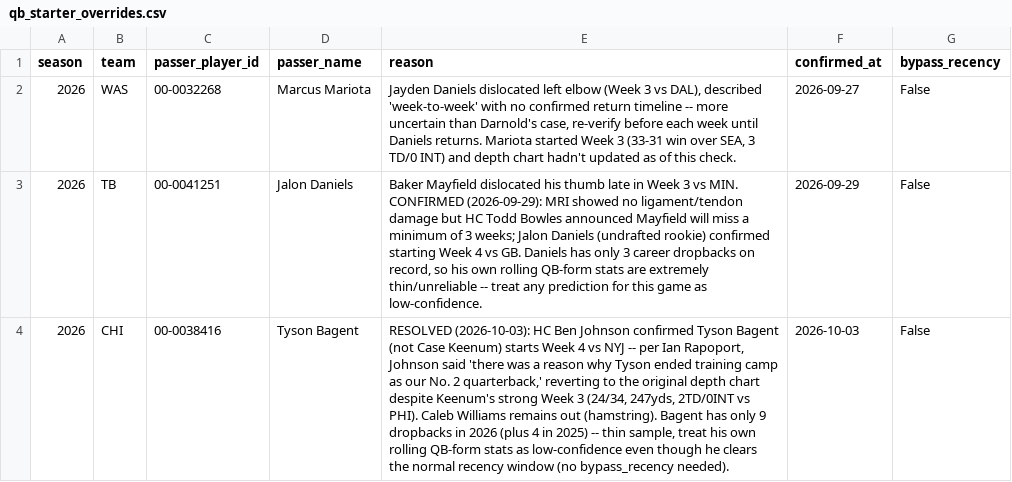
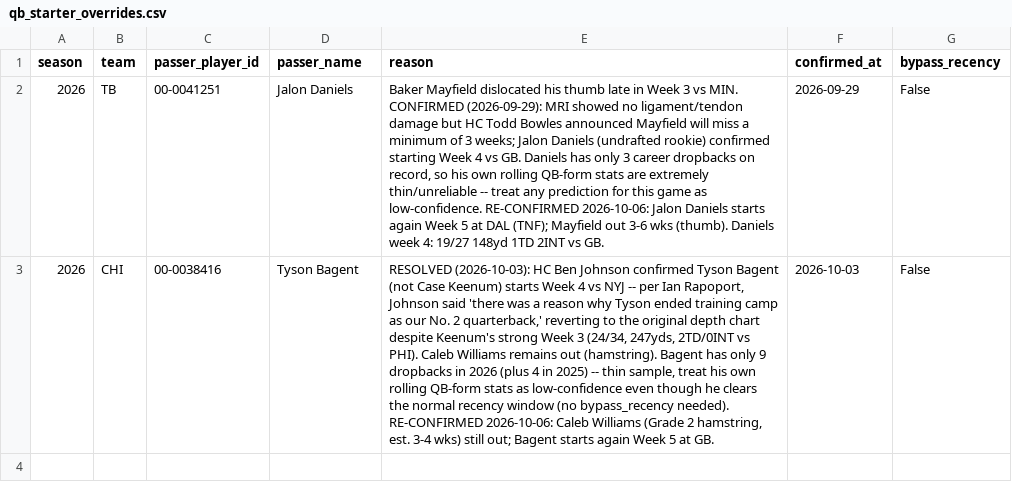
Before and after one commit to yangitangi/nfl-model, a CSV file: outputs/qb_starter_overrides.csv, drawn as a sheet; removed rows and columns are numbered as before the commit, all else as after; the diff names each change by its address in the sheet, - before the commit and + after, or states it on an @@ line.

```diff
--- a/outputs/qb_starter_overrides.csv
+++ b/outputs/qb_starter_overrides.csv
-row 2: 2026 | WAS | 00-0032268 | Marcus Mariota | Jayden Daniels dislocated left elbow (Week 3 vs DAL), described 'week-to-week' with no confirmed return timeline -- more uncertain than Darnold's case, re-verify before each week until Daniels returns. Mariota started Week 3 (33-31 win over SEA, 3 TD/0 INT) and depth chart hadn't updated as of this check. | 2026-09-27 | False
-E2 (reason): …as low-confidence.
+E2 (reason): …as low-confidence. RE-CONFIRMED 2026-10-06: Jalon Daniels starts again Week 5 at DAL (TNF); Mayfield out 3-6 wks (thumb). Daniels week 4: 19/27 148yd 1TD 2INT vs GB.
-E3 (reason): …bypass_recency needed).
+E3 (reason): …bypass_recency needed). RE-CONFIRMED 2026-10-06: Caleb Williams (Grade 2 hamstring, est. 3-4 wks) still out; Bagent starts again Week 5 at GB.
```
Also changed, not shown: outputs/bets.csv, outputs/weekly_results.csv, 3 other files.
